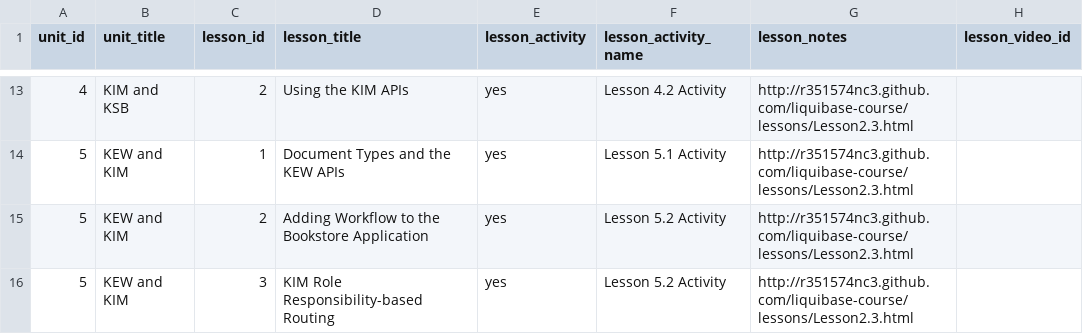
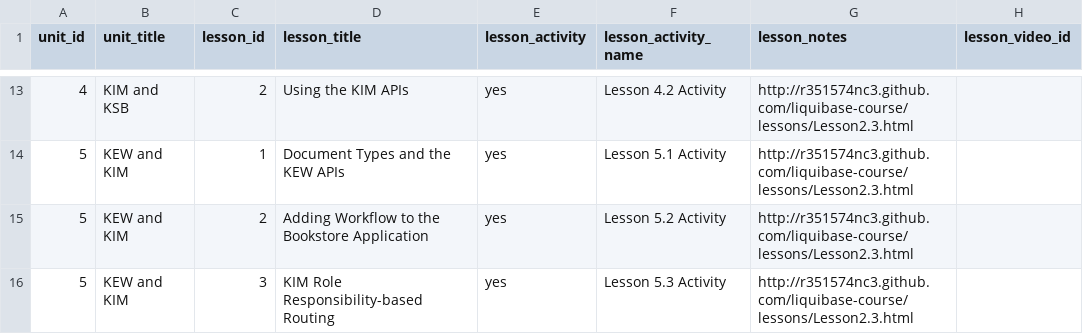
Before and after one commit to leo-at-rsmart/shiny-octo-batman, a CSV file: data/lesson.csv, drawn as a sheet; only a part is shown, gaps mark what is left out; the diff names each change by its address in the sheet, - before the commit and + after, or states it on an @@ line.

Commit message:
Updating activity name

```diff
--- a/data/lesson.csv
+++ b/data/lesson.csv
-F16 (lesson_activity_name): Lesson 5.2 Activity
+F16 (lesson_activity_name): Lesson 5.3 Activity
```
